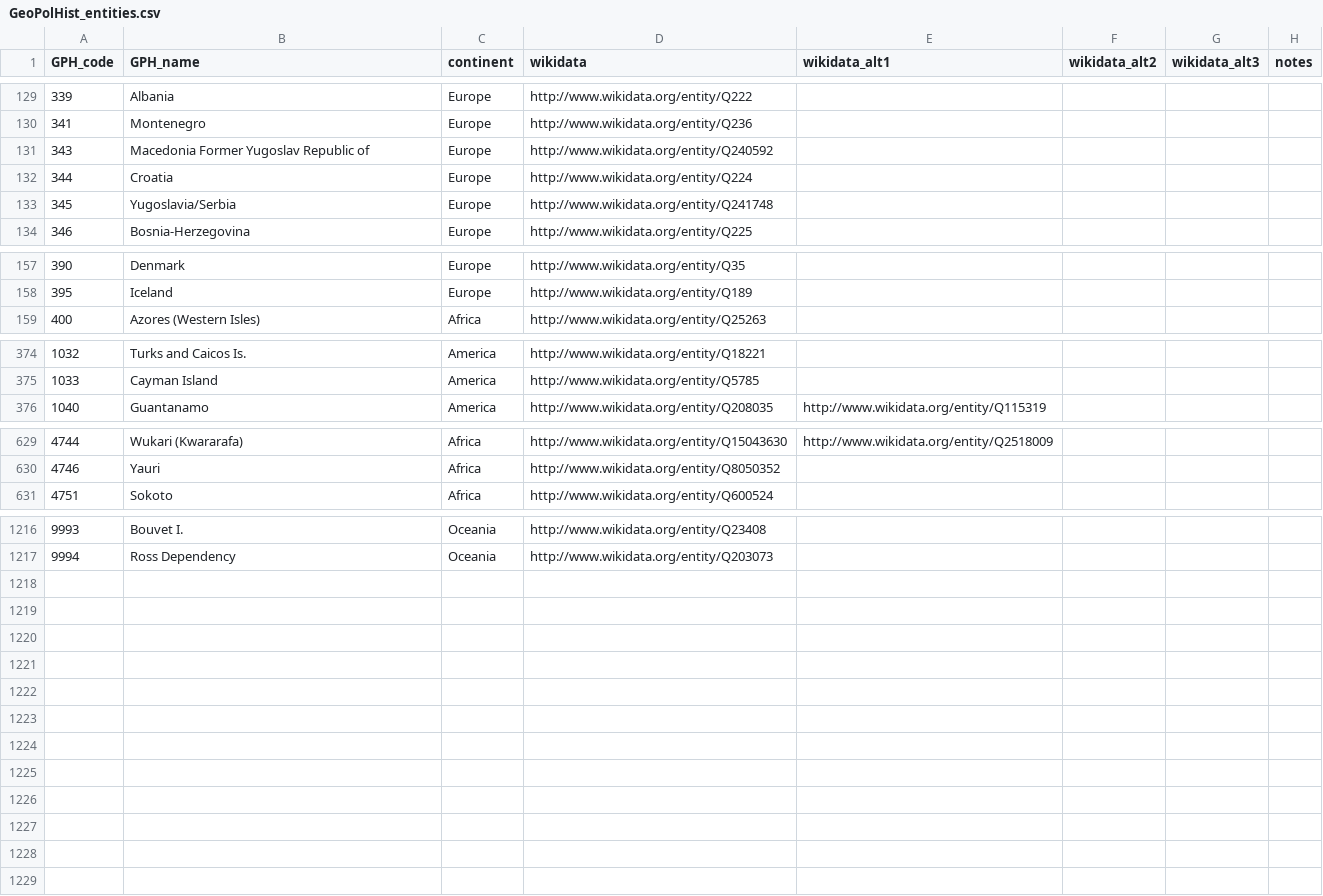
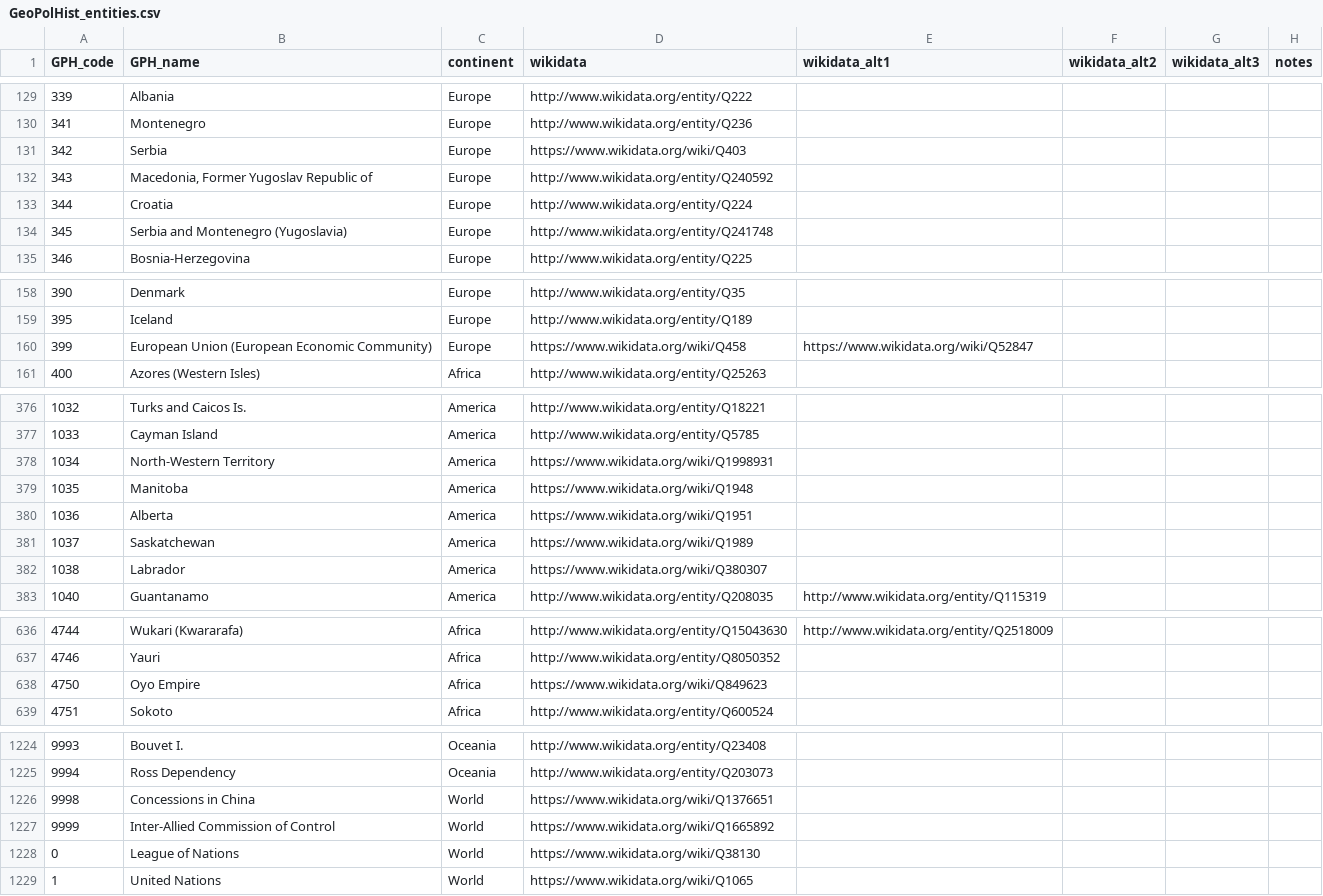
Before and after one commit to medialab/GeoPolHist, a CSV file: data/GeoPolHist_entities.csv, drawn as a sheet; only a part is shown, gaps mark what is left out; the diff covers the shown part only.

```diff
--- a/data/GeoPolHist_entities.csv
+++ b/data/GeoPolHist_entities.csv
@@ -130,5 +130,6 @@
 341,"Montenegro","Europe","http://www.wikidata.org/entity/Q236",,,,
-343,"Macedonia Former Yugoslav Republic of","Europe","http://www.wikidata.org/entity/Q240592",,,,
+342,"Serbia","Europe","https://www.wikidata.org/wiki/Q403",,,,
+343,"Macedonia, Former Yugoslav Republic of","Europe","http://www.wikidata.org/entity/Q240592",,,,
 344,"Croatia","Europe","http://www.wikidata.org/entity/Q224",,,,
-345,"Yugoslavia/Serbia","Europe","http://www.wikidata.org/entity/Q241748",,,,
+345,"Serbia and Montenegro (Yugoslavia)","Europe","http://www.wikidata.org/entity/Q241748",,,,
 346,"Bosnia-Herzegovina","Europe","http://www.wikidata.org/entity/Q225",,,,
@@ -158,2 +159,3 @@
 395,"Iceland","Europe","http://www.wikidata.org/entity/Q189",,,,
+399,"European Union (European Economic Community)","Europe","https://www.wikidata.org/wiki/Q458","https://www.wikidata.org/wiki/Q52847",,,
 400,"Azores (Western Isles)","Africa","http://www.wikidata.org/entity/Q25263",,,,
@@ -375,2 +377,7 @@
 1033,"Cayman Island","America","http://www.wikidata.org/entity/Q5785",,,,
+1034,"North-Western Territory","America","https://www.wikidata.org/wiki/Q1998931",,,,
+1035,"Manitoba","America","https://www.wikidata.org/wiki/Q1948",,,,
+1036,"Alberta","America","https://www.wikidata.org/wiki/Q1951",,,,
+1037,"Saskatchewan","America","https://www.wikidata.org/wiki/Q1989",,,,
+1038,"Labrador","America","https://www.wikidata.org/wiki/Q380307",,,,
 1040,"Guantanamo","America","http://www.wikidata.org/entity/Q208035","http://www.wikidata.org/entity/Q115319",,,
@@ -630,2 +637,3 @@
 4746,"Yauri","Africa","http://www.wikidata.org/entity/Q8050352",,,,
+4750,"Oyo Empire","Africa","https://www.wikidata.org/wiki/Q849623",,,,
 4751,"Sokoto","Africa","http://www.wikidata.org/entity/Q600524",,,,
@@ -1217 +1225,5 @@
 9994,"Ross Dependency","Oceania","http://www.wikidata.org/entity/Q203073",,,,
+9998,"Concessions in China","World","https://www.wikidata.org/wiki/Q1376651",,,,
+9999,"Inter-Allied Commission of Control","World","https://www.wikidata.org/wiki/Q1665892",,,,
+0,"League of Nations","World","https://www.wikidata.org/wiki/Q38130",,,,
+1,"United Nations","World","https://www.wikidata.org/wiki/Q1065",,,,
```
Also changed, not shown: 27 edited cells elsewhere in this file, data/GeoPolHist_entities_status_in_time.csv, data/GeoPolHist_status.csv.
